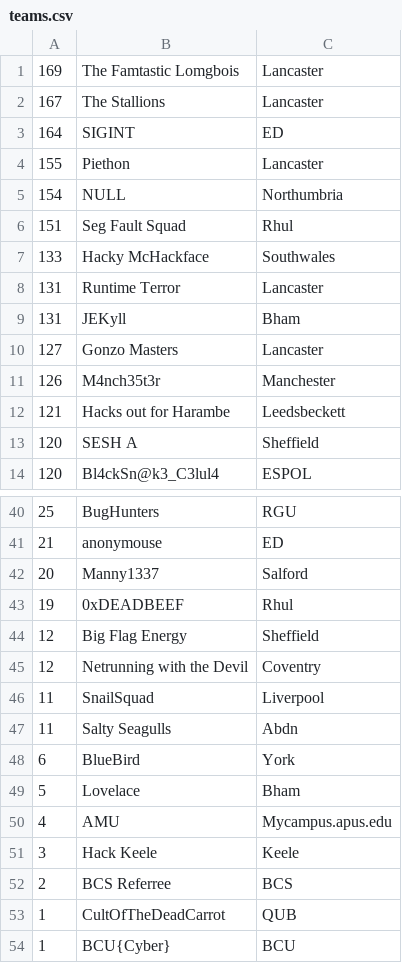
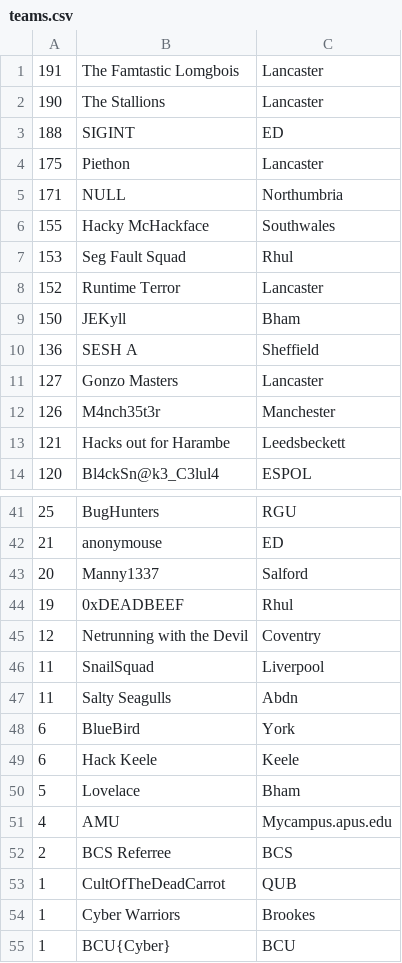
Before and after one commit to NU-Cyber-Clinic/CyberCrimeCup, a CSV file: 2019/leaderboard/teams.csv, drawn as a sheet; only a part is shown, gaps mark what is left out; the diff covers the shown part only.

```diff
--- a/2019/leaderboard/teams.csv
+++ b/2019/leaderboard/teams.csv
@@ -1,10 +1,11 @@
-169,The Famtastic Lomgbois,Lancaster
-167,The Stallions,Lancaster
-164,SIGINT,ED
-155,Piethon,Lancaster
-154,NULL,Northumbria
-151,Seg Fault Squad,Rhul
-133,Hacky McHackface,Southwales
-131,Runtime Terror,Lancaster
-131,JEKyll,Bham
+191,The Famtastic Lomgbois,Lancaster
+190,The Stallions,Lancaster
+188,SIGINT,ED
+175,Piethon,Lancaster
+171,NULL,Northumbria
+155,Hacky McHackface,Southwales
+153,Seg Fault Squad,Rhul
+152,Runtime Terror,Lancaster
+150,JEKyll,Bham
+136,SESH A,Sheffield
 127,Gonzo Masters,Lancaster
@@ -12,3 +13,2 @@
 121,Hacks out for Harambe,Leedsbeckett
-120,SESH A,Sheffield
 120,Bl4ckSn@k3_C3lul4,ESPOL
@@ -43,3 +44,2 @@
 19,0xDEADBEEF,Rhul
-12,Big Flag Energy,Sheffield
 12,Netrunning with the Devil,Coventry
@@ -48,7 +48,8 @@
 6,BlueBird ,York
+6,Hack Keele,Keele
 5,Lovelace,Bham
 4,AMU,Mycampus.apus.edu
-3,Hack Keele,Keele
 2,BCS Referree,BCS
 1,CultOfTheDeadCarrot,QUB
+1,Cyber Warriors ,Brookes
 1,BCU{Cyber},BCU
```
Also changed, not shown: 5 added rows, 4 removed rows and 2 edited cells elsewhere in this file, 2019/leaderboard/players.csv.
